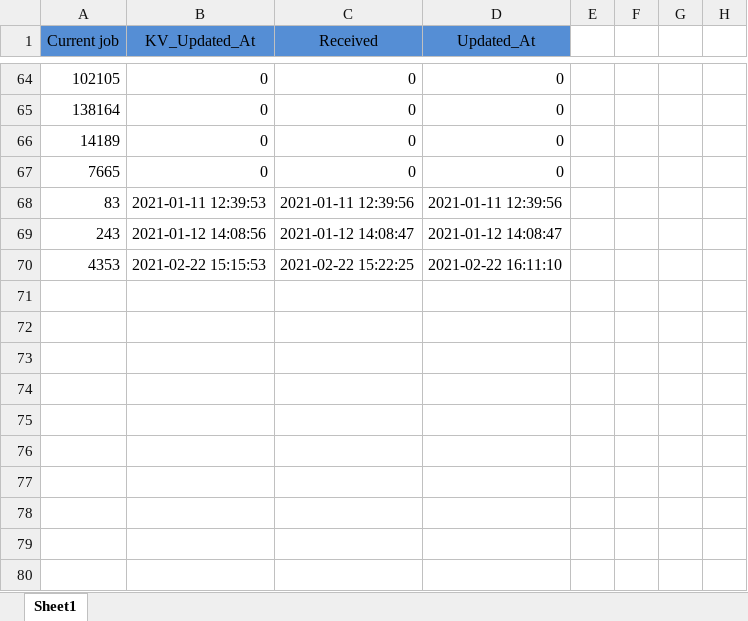
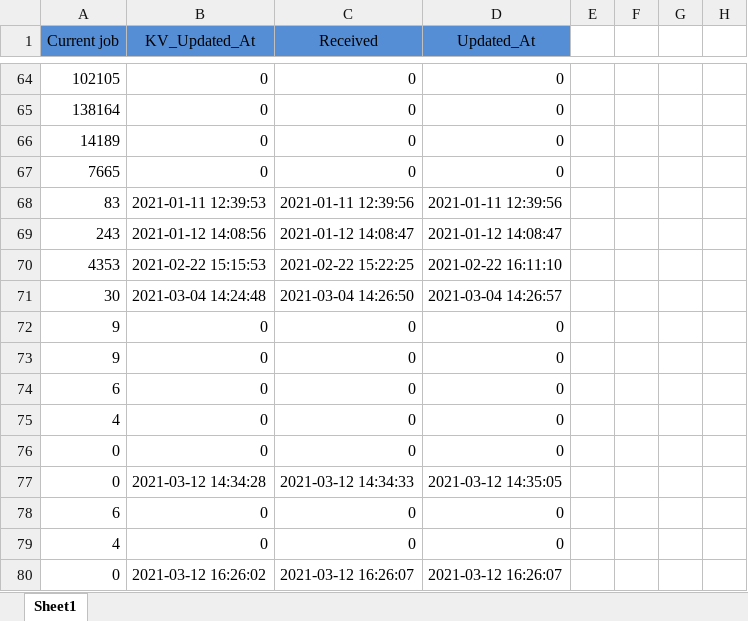
Before and after one commit to phuongnttest3/Mykiot, an Excel workbook: testthuti.xlsx, sheet Sheet1, drawn as a sheet; only a part is shown, gaps mark what is left out; values as stored, in another font and other column widths than the file's, no borders; the diff names each change by its address in the sheet, - before the commit and + after, or states it on an @@ line.

```diff
--- a/testthuti.xlsx (sheet Sheet1)
+++ b/testthuti.xlsx (sheet Sheet1)
+row 71: 30 | 2021-03-04 14:24:48 | 2021-03-04 14:26:50 | 2021-03-04 14:26:57
+row 72: 9 | 0 | 0 | 0
+row 73: 9 | 0 | 0 | 0
+row 74: 6 | 0 | 0 | 0
+row 75: 4 | 0 | 0 | 0
+row 76: 0 | 0 | 0 | 0
+row 77: 0 | 2021-03-12 14:34:28 | 2021-03-12 14:34:33 | 2021-03-12 14:35:05
+row 78: 6 | 0 | 0 | 0
+row 79: 4 | 0 | 0 | 0
+row 80: 0 | 2021-03-12 16:26:02 | 2021-03-12 16:26:07 | 2021-03-12 16:26:07
```
Also changed, not shown: 7 other files.
